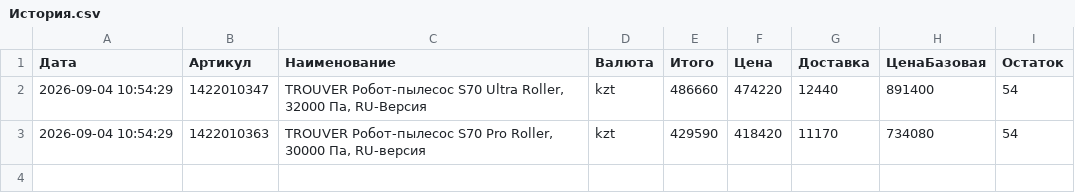
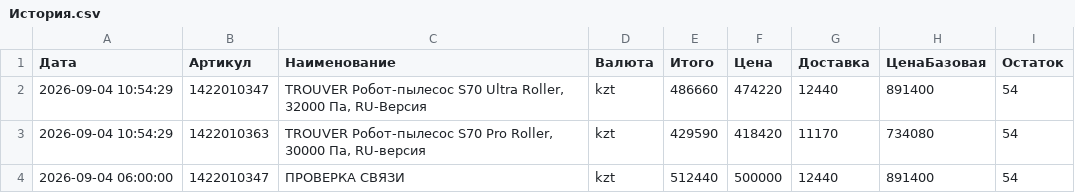
Before and after one commit to Kochetov-EA/wb-monitor, a CSV file: История.csv, drawn as a sheet.

```diff
--- a/История.csv
+++ b/История.csv
@@ -3 +3,2 @@
 "2026-09-04 10:54:29";"1422010363";"TROUVER Робот-пылесос S70 Pro Roller, 30000 Па, RU-версия";"kzt";"429590";"418420";"11170";"734080";"54"
+"2026-09-04 06:00:00";"1422010347";"ПРОВЕРКА СВЯЗИ";"kzt";"512440";"500000";"12440";"891400";"54"
```
Also changed, not shown: 1 other file.
